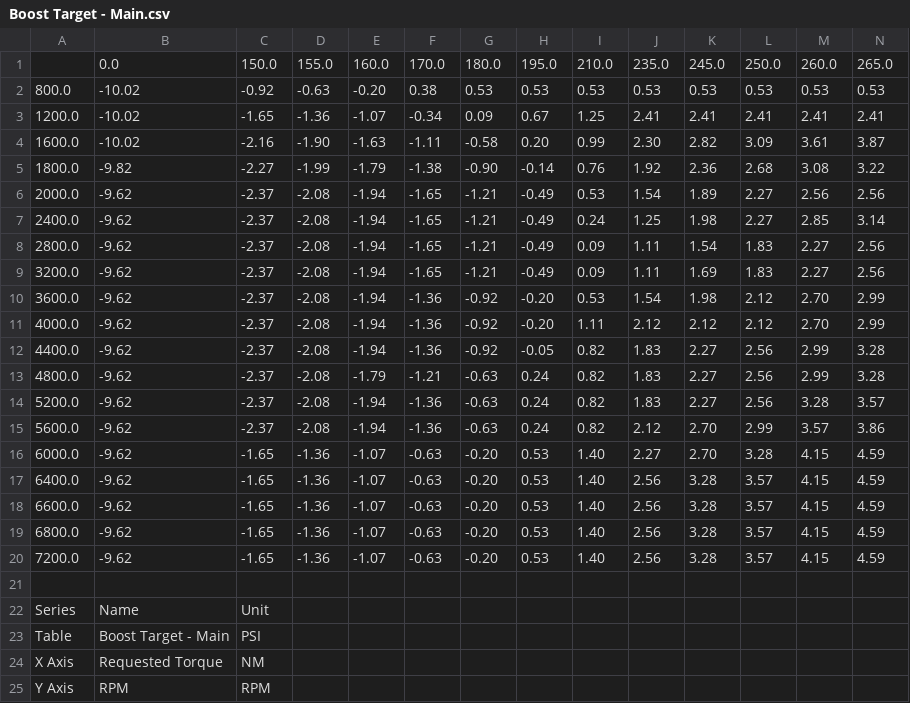
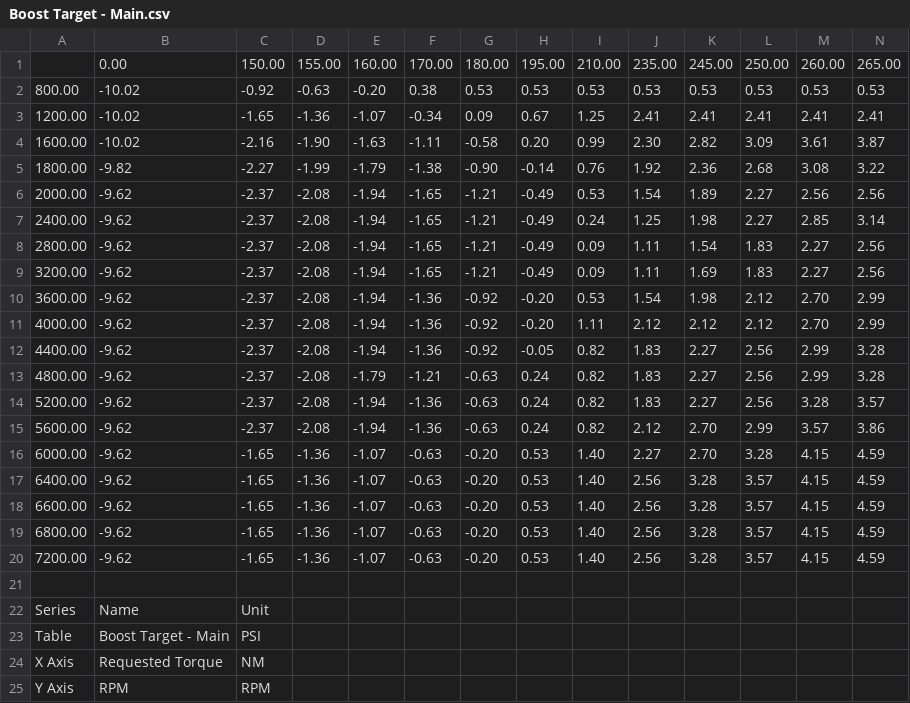
Before and after one commit to atlas-tuning/atlas, a CSV file: java/tables/BE1DA813/Boost Target - Main.csv, drawn as a sheet; only a part is shown; removed rows and columns are numbered as before the commit, all else as after; rows hold the shown columns only; the diff names each change by its address in the sheet, - before the commit and + after, or states it on an @@ line.

```diff
--- a/java/tables/BE1DA813/Boost Target - Main.csv
+++ b/java/tables/BE1DA813/Boost Target - Main.csv
-row 1:  | 0.0 | 150.0 | 155.0 | 160.0 | 170.0 | 180.0 | 195.0 | 210.0 | 235.0 | 245.0 | 250.0 | 260.0 | 265.0
+row 1:  | 0.00 | 150.00 | 155.00 | 160.00 | 170.00 | 180.00 | 195.00 | 210.00 | 235.00 | 245.00 | 250.00 | 260.00 | 265.00
-A2: 800.0
+A2: 800.00
-A3: 1200.0
+A3: 1200.00
-A4: 1600.0
+A4: 1600.00
-A5: 1800.0
+A5: 1800.00
-A6: 2000.0
+A6: 2000.00
-A7: 2400.0
+A7: 2400.00
-A8: 2800.0
+A8: 2800.00
-A9: 3200.0
+A9: 3200.00
-A10: 3600.0
+A10: 3600.00
-A11: 4000.0
+A11: 4000.00
-A12: 4400.0
+A12: 4400.00
-A13: 4800.0
+A13: 4800.00
-A14: 5200.0
+A14: 5200.00
-A15: 5600.0
+A15: 5600.00
-A16: 6000.0
+A16: 6000.00
-A17: 6400.0
+A17: 6400.00
-A18: 6600.0
+A18: 6600.00
-A19: 6800.0
+A19: 6800.00
-A20: 7200.0
+A20: 7200.00
```
Also changed, not shown: java/tables/BE1DA813/Base Ignition Timing - TGVs Closed - AVCS Disabled.csv, java/tables/BE1DA813/Base Ignition Timing - TGVs Closed - AVCS Enabled.csv, 41 other files.
